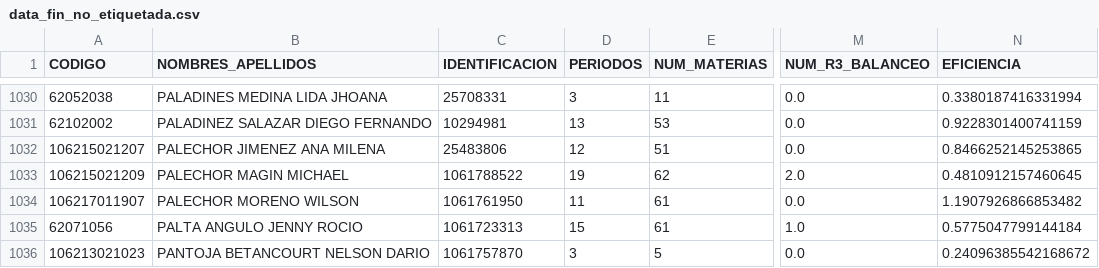
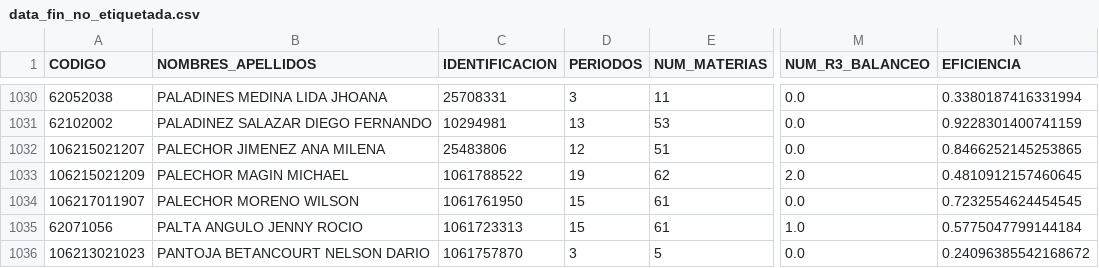
Before and after one commit to amuoz23/Desersion_Lic_Matematicas, a CSV file: data/features/data_fin_no_etiquetada.csv, drawn as a sheet; only a part is shown, gaps mark what is left out; the diff covers the shown part only; the diff names each change by its address in the sheet, - before the commit and + after, or states it on an @@ line.

```diff
--- a/data/features/data_fin_no_etiquetada.csv
+++ b/data/features/data_fin_no_etiquetada.csv
-D1034 (PERIODOS): 11
+D1034 (PERIODOS): 15
-N1034 (EFICIENCIA): 1.1907926866853482
+N1034 (EFICIENCIA): 0.7232554624454545
```
Also changed, not shown: 32 edited cells elsewhere in this file, data/features/bd_final_main.csv, data/features/data_fin_etiquetada_no_codificada.csv, 8 other files.
